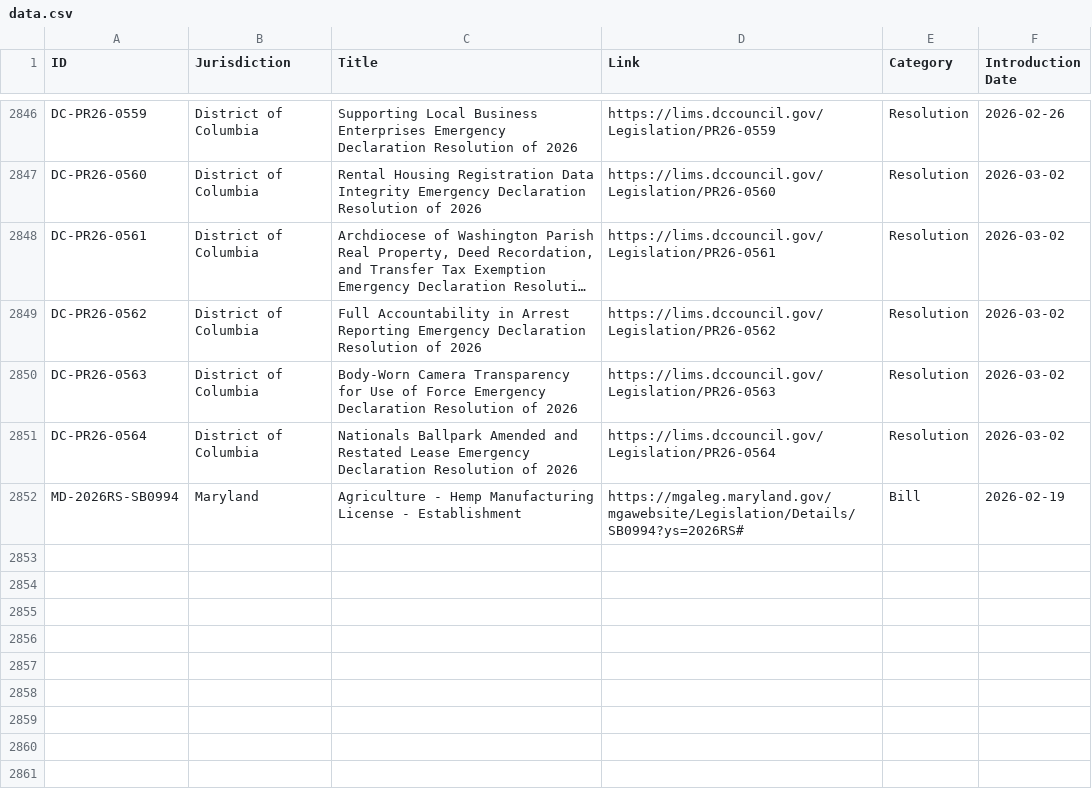
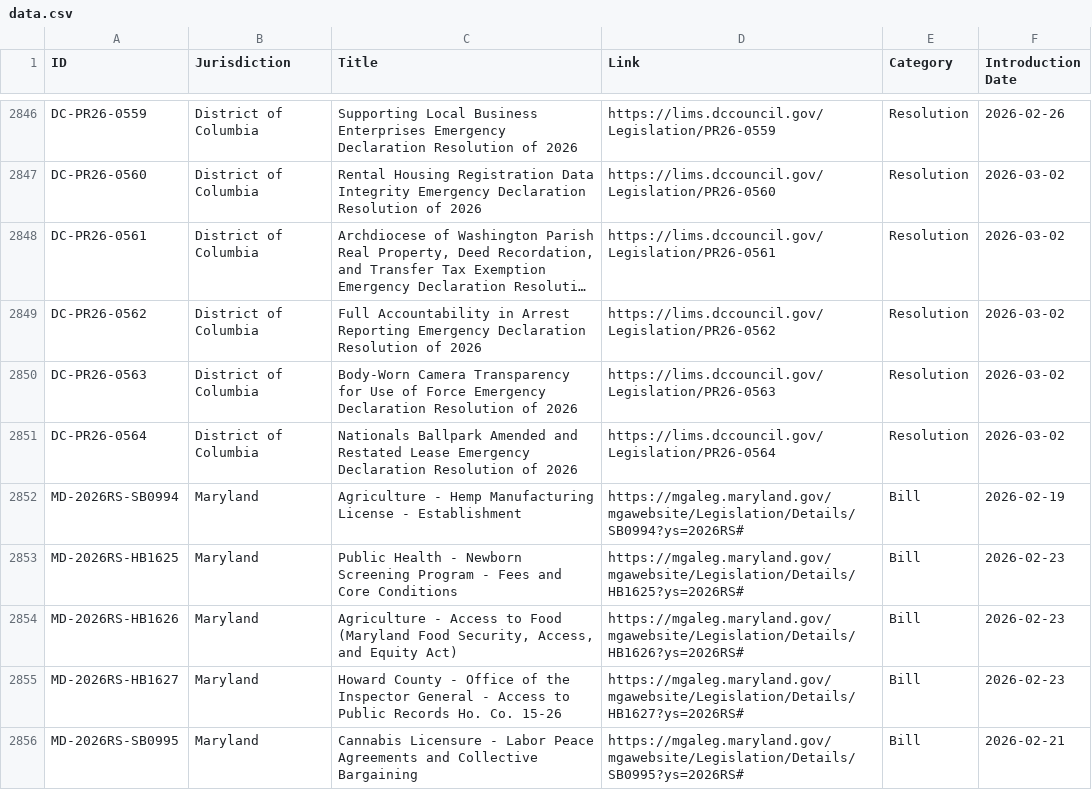
Before and after one commit to SuperAuguste/metro-dc-legislation-thing, a CSV file: data.csv, drawn as a sheet; only a part is shown, gaps mark what is left out; long unchanged cells end in ….

```diff
--- a/data.csv
+++ b/data.csv
@@ -2853 +2853,5 @@ DC-PR26-0564,District of Columbia,"Nationals Ballpark Amended and Restated Lease
 MD-2026RS-SB0994,Maryland,"Agriculture - Hemp Manufacturing License - Establishment","https://mgaleg.maryland.gov/mgawebsite/Legislation/Details/SB0994?ys=2026RS#",Bill,2026-02-19
+MD-2026RS-HB1625,Maryland,"Public Health - Newborn Screening Program - Fees and Core Conditions","https://mgaleg.maryland.gov/mgawebsite/Legislation/Details/HB1625?ys=2026RS#",Bill,2026-02-23
+MD-2026RS-HB1626,Maryland,"Agriculture - Access to Food (Maryland Food Security, Access, and Equity Act)","https://mgaleg.maryland.gov/mgawebsite/Legislation/Details/HB1626?ys=2026RS#",Bill,2026-02-23
+MD-2026RS-HB1627,Maryland,"Howard County - Office of the Inspector General - Access to Public Records Ho. Co. 15-26","https://mgaleg.maryland.gov/mgawebsite/Legislation/Details/HB1627?ys=2026RS#",Bill,2026-02-23
+MD-2026RS-SB0995,Maryland,"Cannabis Licensure - Labor Peace Agreements and Collective Bargaining","https://mgaleg.maryland.gov/mgawebsite/Legislation/Details/SB0995?ys=2026RS#",Bill,2026-02-21
```
Also changed, not shown: 1 other file.
